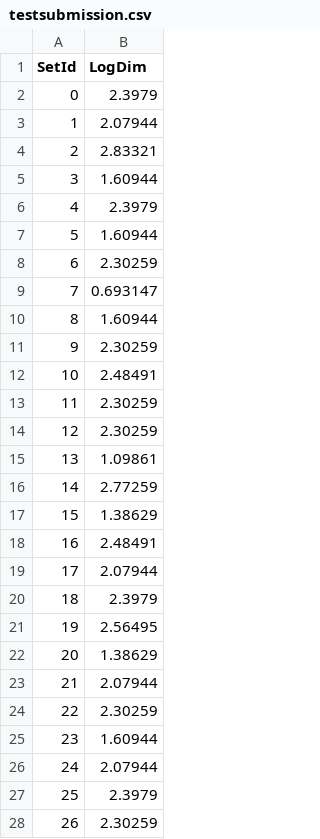
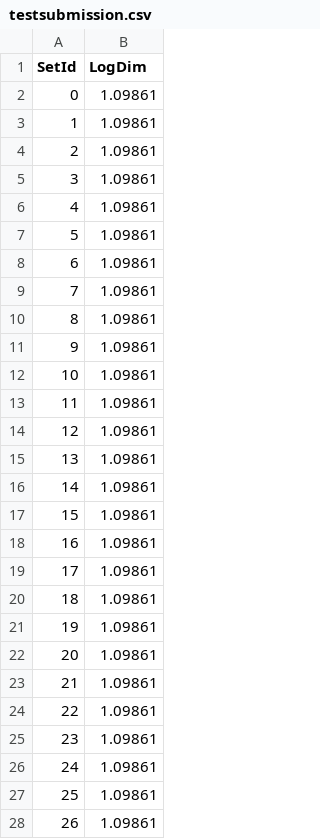
Before and after one commit to openopentw/2017-ML, a CSV file: HW4/testsubmission.csv, drawn as a sheet; only a part is shown; the diff covers the shown part only.

```diff
--- a/HW4/testsubmission.csv
+++ b/HW4/testsubmission.csv
@@ -1,28 +1,28 @@
 SetId,LogDim
-0,2.3979
-1,2.07944
-2,2.83321
-3,1.60944
-4,2.3979
-5,1.60944
-6,2.30259
-7,0.693147
-8,1.60944
-9,2.30259
-10,2.48491
-11,2.30259
-12,2.30259
+0,1.09861
+1,1.09861
+2,1.09861
+3,1.09861
+4,1.09861
+5,1.09861
+6,1.09861
+7,1.09861
+8,1.09861
+9,1.09861
+10,1.09861
+11,1.09861
+12,1.09861
 13,1.09861
-14,2.77259
-15,1.38629
-16,2.48491
-17,2.07944
-18,2.3979
-19,2.56495
-20,1.38629
-21,2.07944
-22,2.30259
-23,1.60944
-24,2.07944
-25,2.3979
-26,2.30259
+14,1.09861
+15,1.09861
+16,1.09861
+17,1.09861
+18,1.09861
+19,1.09861
+20,1.09861
+21,1.09861
+22,1.09861
+23,1.09861
+24,1.09861
+25,1.09861
+26,1.09861
```
Also changed, not shown: 153 edited cells elsewhere in this file, HW4/eigh.csv, 8 other files.
